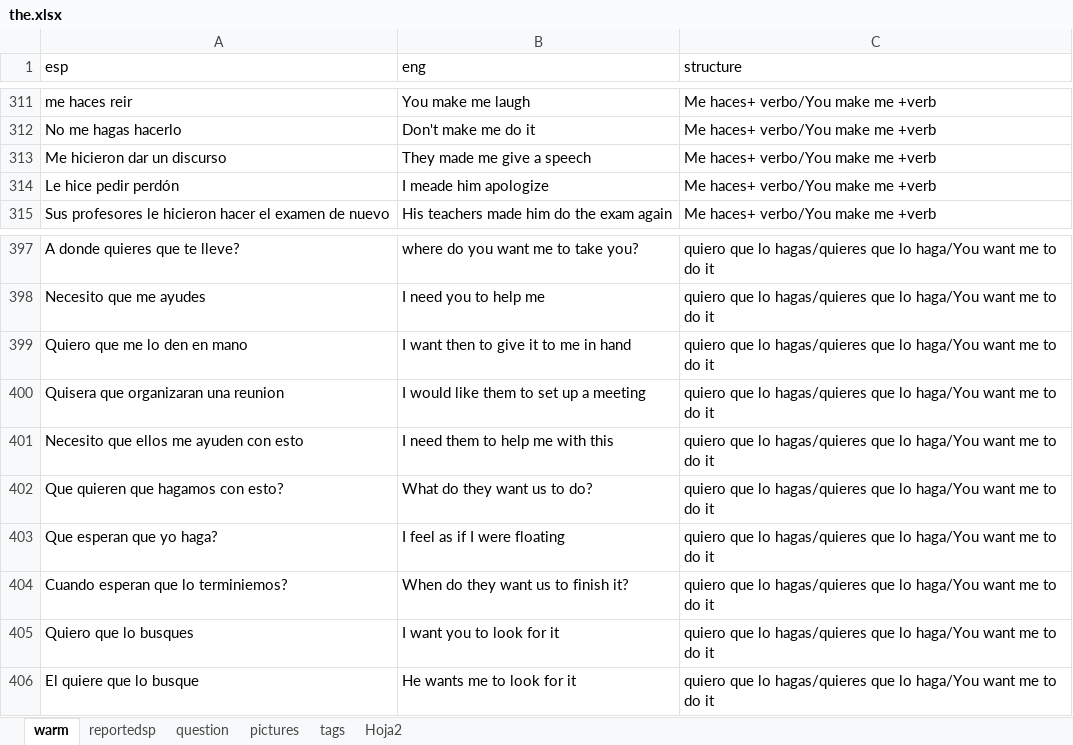
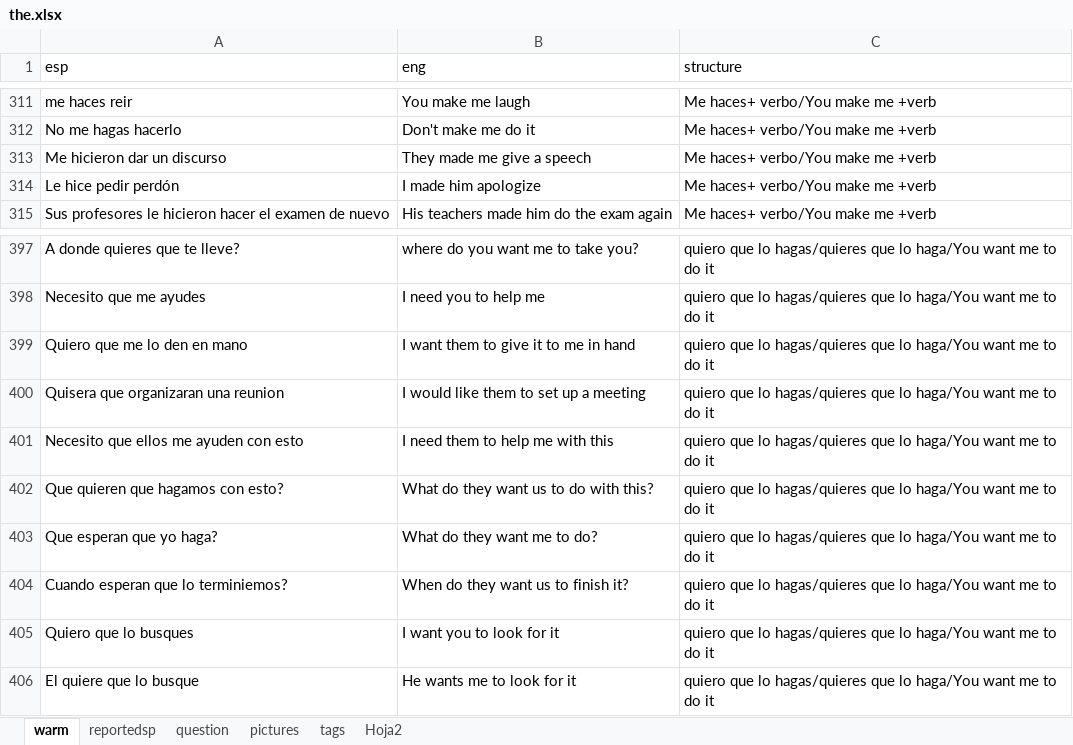
Before and after one commit to alcaloide2000/theec7, an Excel workbook: src/assets/the.xlsx, sheet warm, drawn as a sheet; only a part is shown, gaps mark what is left out; values as stored, in another font and other column widths than the file's, no borders; table styles not drawn; the diff covers the shown part only; the diff names each change by its address in the sheet, - before the commit and + after, or states it on an @@ line.

```diff
--- a/src/assets/the.xlsx (sheet warm)
+++ b/src/assets/the.xlsx (sheet warm)
-B314 (eng): I meade him apologize
+B314 (eng): I made him apologize
-B399 (eng): I want then to give it to me in hand
+B399 (eng): I want them to give it to me in hand
-B402 (eng): What do they want us to do?
+B402 (eng): What do they want us to do with this?
-B403 (eng): I feel as if I were floating
+B403 (eng): What do they want me to do?
```
Also changed, not shown: 38 added rows elsewhere in this sheet.
